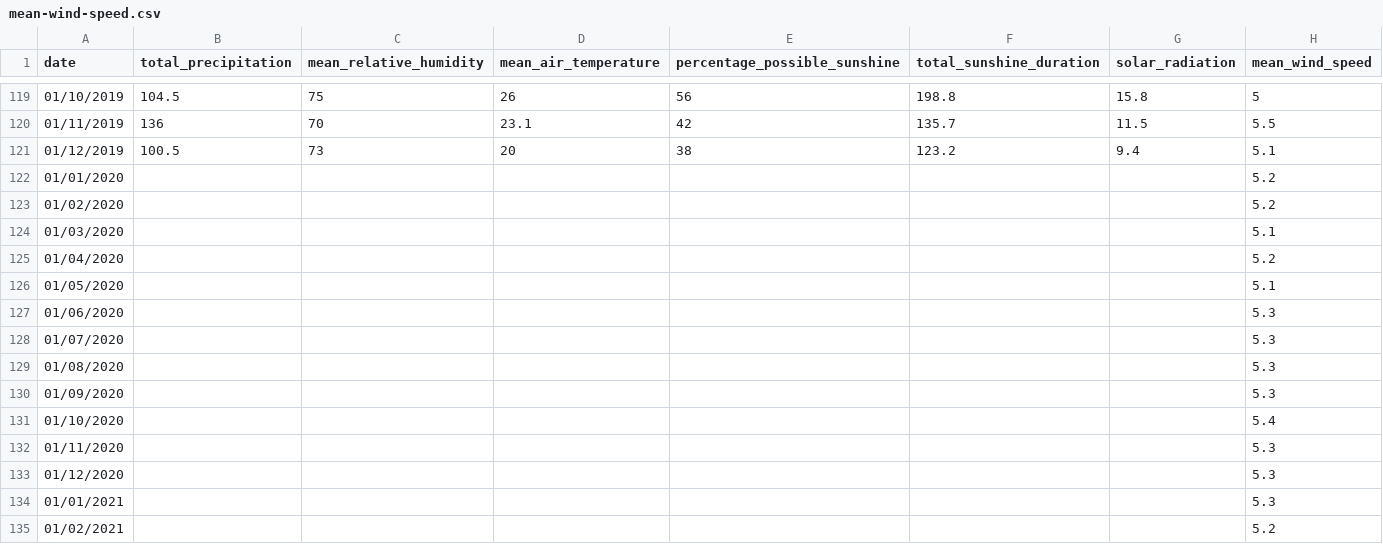
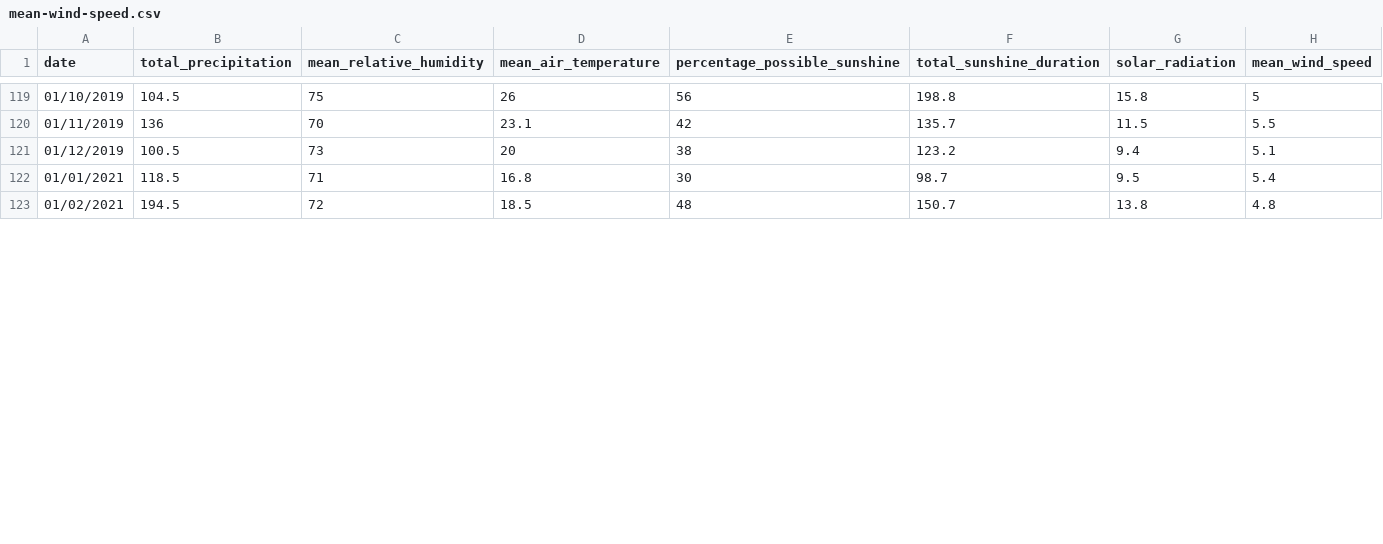
Before and after one commit to brymoh7/NAHA-WMO-Station, a CSV file: mean-wind-speed.csv, drawn as a sheet; only a part is shown, gaps mark what is left out; the diff covers the shown part only.

```diff
--- a/mean-wind-speed.csv
+++ b/mean-wind-speed.csv
@@ -121,15 +121,3 @@
 01/12/2019,100.5,73,20,38,123.2,9.4,5.1
-01/01/2020,,,,,,,5.2
-01/02/2020,,,,,,,5.2
-01/03/2020,,,,,,,5.1
-01/04/2020,,,,,,,5.2
-01/05/2020,,,,,,,5.1
-01/06/2020,,,,,,,5.3
-01/07/2020,,,,,,,5.3
-01/08/2020,,,,,,,5.3
-01/09/2020,,,,,,,5.3
-01/10/2020,,,,,,,5.4
-01/11/2020,,,,,,,5.3
-01/12/2020,,,,,,,5.3
-01/01/2021,,,,,,,5.3
-01/02/2021,,,,,,,5.2
+01/01/2021,118.5,71,16.8,30,98.7,9.5,5.4
+01/02/2021,194.5,72,18.5,48,150.7,13.8,4.8
```
Also changed, not shown: 6 added rows and 34 edited cells elsewhere in this file, mean-air-temperature.csv, mean-relative-humidity-Japanweather1.csv, 13 other files.
